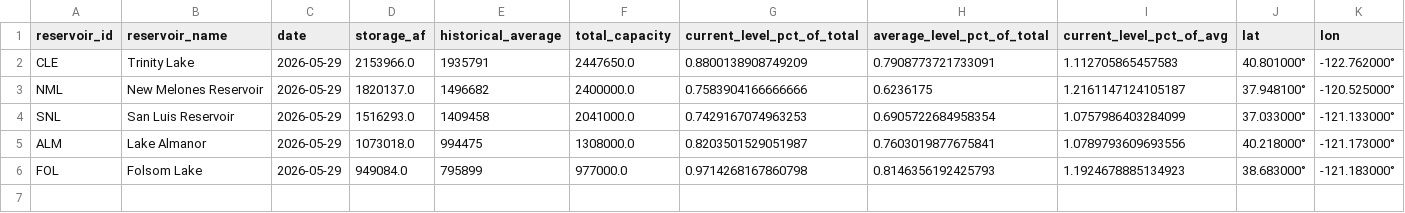
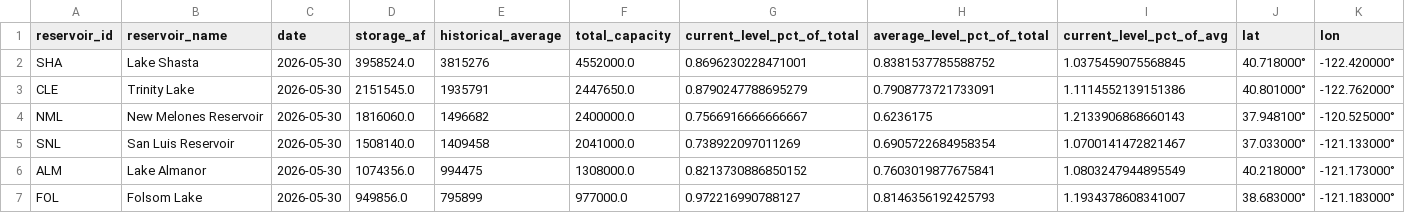
Before and after one commit to datadesk/california-drought-scrapers, a CSV file: reservoirs/data/processed/dwr/major-reservoirs-latest.csv, drawn as a sheet.

```diff
--- a/reservoirs/data/processed/dwr/major-reservoirs-latest.csv
+++ b/reservoirs/data/processed/dwr/major-reservoirs-latest.csv
@@ -1,6 +1,7 @@
 reservoir_id,reservoir_name,date,storage_af,historical_average,total_capacity,current_level_pct_of_total,average_level_pct_of_total,current_level_pct_of_avg,lat,lon
-CLE,Trinity Lake,2026-05-29,2153966.0,1935791,2447650.0,0.8800138908749209,0.7908773721733091,1.112705865457583,40.801000°,-122.762000°
-NML,New Melones Reservoir,2026-05-29,1820137.0,1496682,2400000.0,0.7583904166666666,0.6236175,1.2161147124105187,37.948100°,-120.525000°
-SNL,San Luis Reservoir,2026-05-29,1516293.0,1409458,2041000.0,0.7429167074963253,0.6905722684958354,1.0757986403284099,37.033000°,-121.133000°
-ALM,Lake Almanor,2026-05-29,1073018.0,994475,1308000.0,0.8203501529051987,0.7603019877675841,1.0789793609693556,40.218000°,-121.173000°
-FOL,Folsom Lake,2026-05-29,949084.0,795899,977000.0,0.9714268167860798,0.8146356192425793,1.1924678885134923,38.683000°,-121.183000°
+SHA,Lake Shasta,2026-05-30,3958524.0,3815276,4552000.0,0.8696230228471001,0.8381537785588752,1.0375459075568845,40.718000°,-122.420000°
+CLE,Trinity Lake,2026-05-30,2151545.0,1935791,2447650.0,0.8790247788695279,0.7908773721733091,1.1114552139151386,40.801000°,-122.762000°
+NML,New Melones Reservoir,2026-05-30,1816060.0,1496682,2400000.0,0.7566916666666667,0.6236175,1.2133906868660143,37.948100°,-120.525000°
+SNL,San Luis Reservoir,2026-05-30,1508140.0,1409458,2041000.0,0.738922097011269,0.6905722684958354,1.0700141472821467,37.033000°,-121.133000°
+ALM,Lake Almanor,2026-05-30,1074356.0,994475,1308000.0,0.8213730886850152,0.7603019877675841,1.0803247944895549,40.218000°,-121.173000°
+FOL,Folsom Lake,2026-05-30,949856.0,795899,977000.0,0.972216990788127,0.8146356192425793,1.1934378608341007,38.683000°,-121.183000°
```
Also changed, not shown: reservoirs/data/processed/bor/colorado-latest.csv, reservoirs/data/processed/bor/colorado-river-reservoirs-timeseries.csv, 5 other files.
